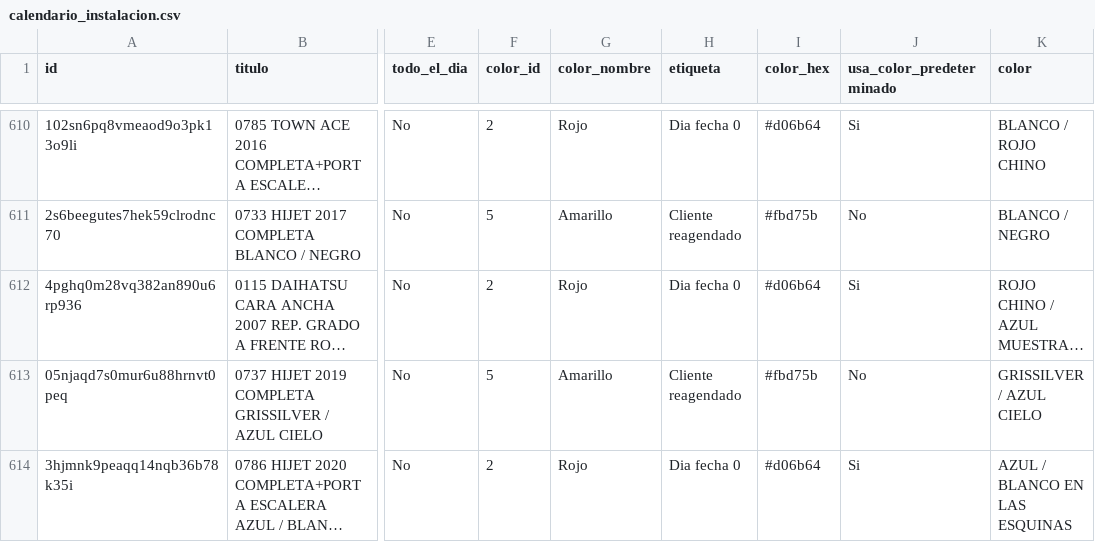
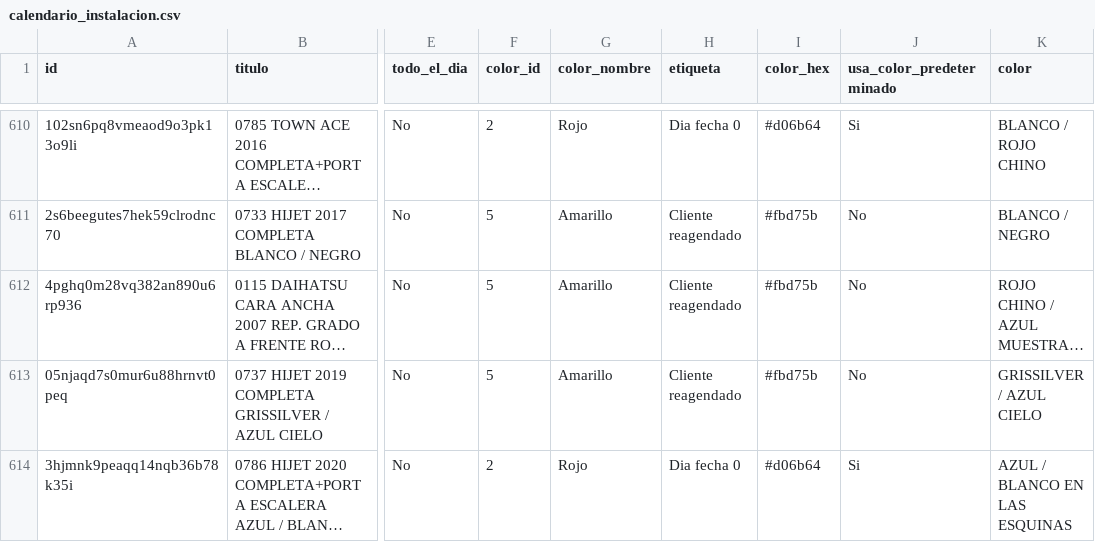
Before and after one commit to Osiris-14/reporte-cxc-alegra, a CSV file: calendario_instalacion.csv, drawn as a sheet; only a part is shown, gaps mark what is left out; long unchanged cells end in …; the diff names each change by its address in the sheet, - before the commit and + after, or states it on an @@ line.

```diff
--- a/calendario_instalacion.csv
+++ b/calendario_instalacion.csv
-F612 (color_id): 2
+F612 (color_id): 5
-G612 (color_nombre): Rojo
+G612 (color_nombre): Amarillo
-H612 (etiqueta): Dia fecha 0
+H612 (etiqueta): Cliente reagendado
-I612 (color_hex): #d06b64
+I612 (color_hex): #fbd75b
-J612 (usa_color_predeterminado): Si
+J612 (usa_color_predeterminado): No
```
